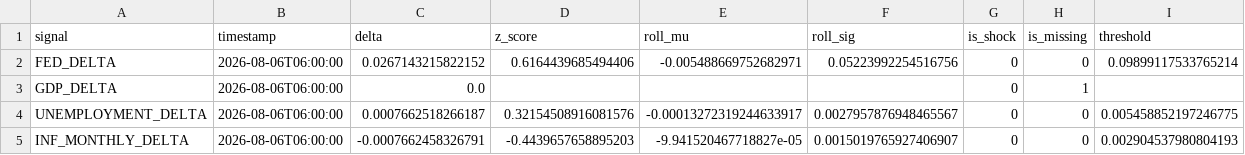
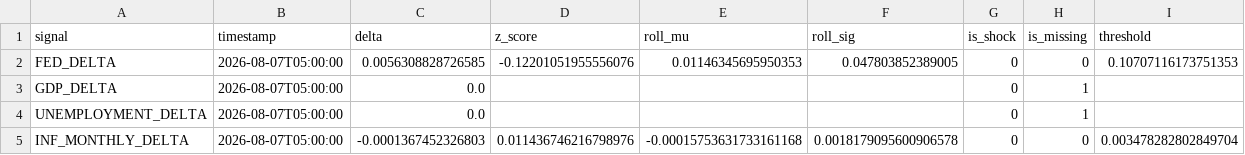
Before and after one commit to flyingduck0/ML_Seminar_Project, a CSV file: results/current_signals.csv, drawn as a sheet.

```diff
--- a/results/current_signals.csv
+++ b/results/current_signals.csv
@@ -1,5 +1,5 @@
 signal,timestamp,delta,z_score,roll_mu,roll_sig,is_shock,is_missing,threshold
-FED_DELTA,2026-08-06T06:00:00,0.0267143215822152,0.6164439685494406,-0.005488669752682971,0.05223992254516756,0,0,0.09899117533765214
-GDP_DELTA,2026-08-06T06:00:00,0.0,,,,0,1,
-UNEMPLOYMENT_DELTA,2026-08-06T06:00:00,0.0007662518266187,0.32154508916081576,-0.00013272319244633917,0.0027957876948465567,0,0,0.005458852197246775
-INF_MONTHLY_DELTA,2026-08-06T06:00:00,-0.0007662458326791,-0.4439657658895203,-9.941520467718827e-05,0.0015019765927406907,0,0,0.002904537980804193
+FED_DELTA,2026-08-07T05:00:00,0.0056308828726585,-0.12201051955556076,0.01146345695950353,0.047803852389005,0,0,0.10707116173751353
+GDP_DELTA,2026-08-07T05:00:00,0.0,,,,0,1,
+UNEMPLOYMENT_DELTA,2026-08-07T05:00:00,0.0,,,,0,1,
+INF_MONTHLY_DELTA,2026-08-07T05:00:00,-0.0001367452326803,0.011436746216798976,-0.00015753631733161168,0.0018179095600906578,0,0,0.003478282802849704
```
Also changed, not shown: results/results_backtest.csv, results/results_dlm_peak_lags.csv, 9 other files.
